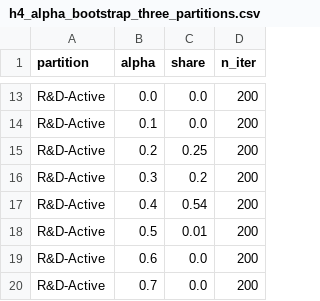
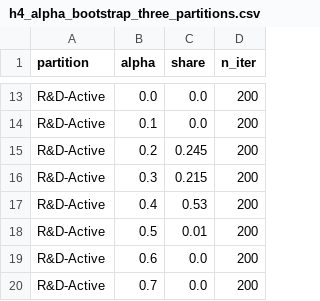
Before and after one commit to julianhull/cbs-master-thesis-2026, a CSV file: data/results/h4_final/h4_alpha_bootstrap_three_partitions.csv, drawn as a sheet; only a part is shown, gaps mark what is left out.

```diff
--- a/data/results/h4_final/h4_alpha_bootstrap_three_partitions.csv
+++ b/data/results/h4_final/h4_alpha_bootstrap_three_partitions.csv
@@ -14,5 +14,5 @@ R&D-Active,0.0,0.0,200
 R&D-Active,0.1,0.0,200
-R&D-Active,0.2,0.25,200
-R&D-Active,0.3,0.2,200
-R&D-Active,0.4,0.54,200
+R&D-Active,0.2,0.245,200
+R&D-Active,0.3,0.215,200
+R&D-Active,0.4,0.53,200
 R&D-Active,0.5,0.01,200
```
Also changed, not shown: data/results/economic_significance_aggregate.csv, data/results/failure_analysis_worst1pct.csv, 24 other files.
